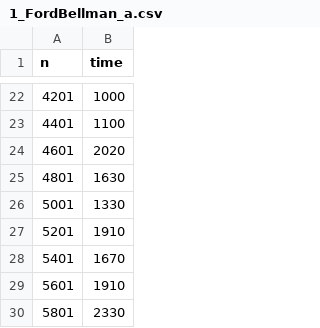
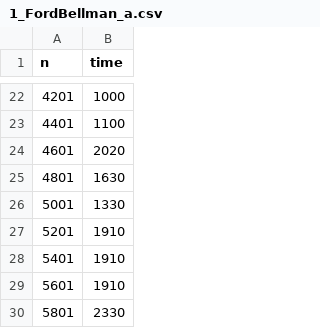
Before and after one commit to akarsakov/projects, a CSV file: unn/algo/graph_lab/data/1_FordBellman_a.csv, drawn as a sheet; only a part is shown, gaps mark what is left out.

```diff
--- a/unn/algo/graph_lab/data/1_FordBellman_a.csv
+++ b/unn/algo/graph_lab/data/1_FordBellman_a.csv
@@ -27,3 +27,3 @@ n, time
 5201, 1910
-5401, 1670
+5401, 1910
 5601, 1910
```
Also changed, not shown: unn/algo/graph_lab/data/1_Dejkstra_a.csv, unn/algo/graph_lab/data/2_Dejkstra_b.csv, 12 other files.
